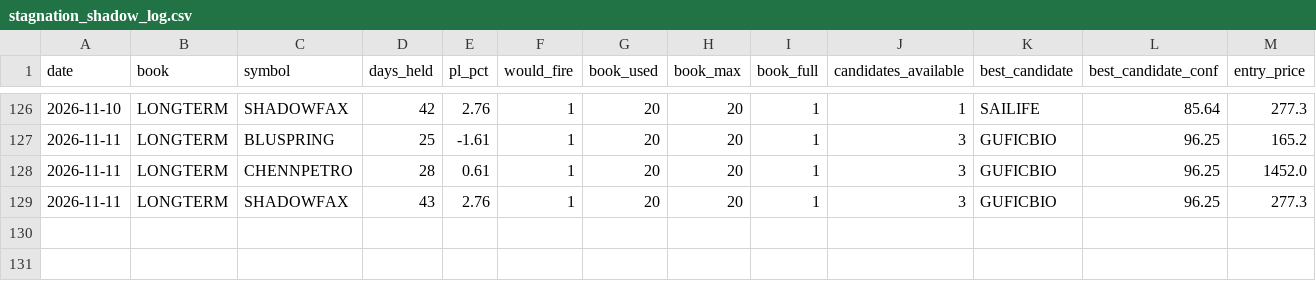
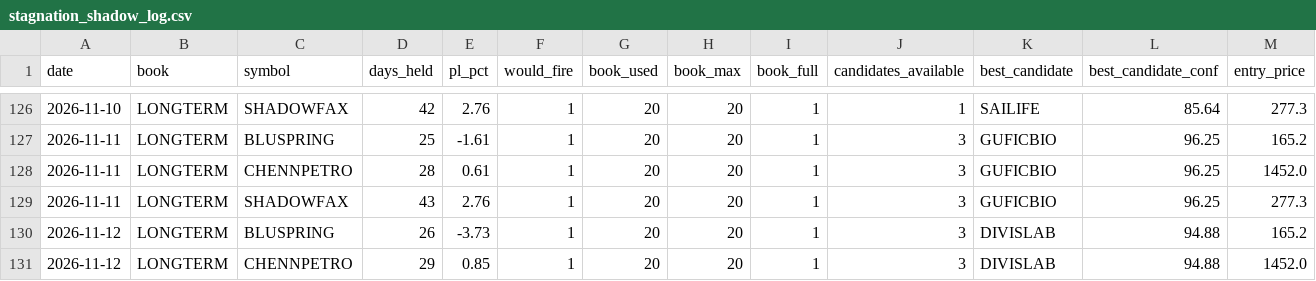
Before and after one commit to Gauravsingh257/stocks-with-gaurav, a CSV file: docs/validation/stagnation_shadow_log.csv, drawn as a sheet; only a part is shown, gaps mark what is left out; rows hold the shown columns only; the diff names each change by its address in the sheet, - before the commit and + after, or states it on an @@ line.

```diff
--- a/docs/validation/stagnation_shadow_log.csv
+++ b/docs/validation/stagnation_shadow_log.csv
+row 130: 2026-11-12 | LONGTERM | BLUSPRING | 26 | -3.73 | 1 | 20 | 20 | 1 | 3 | DIVISLAB | 94.88 | 165.2
+row 131: 2026-11-12 | LONGTERM | CHENNPETRO | 29 | 0.85 | 1 | 20 | 20 | 1 | 3 | DIVISLAB | 94.88 | 1452.0
```
